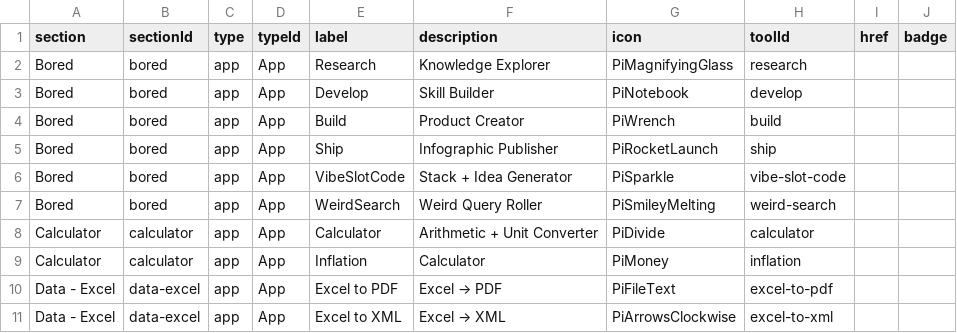
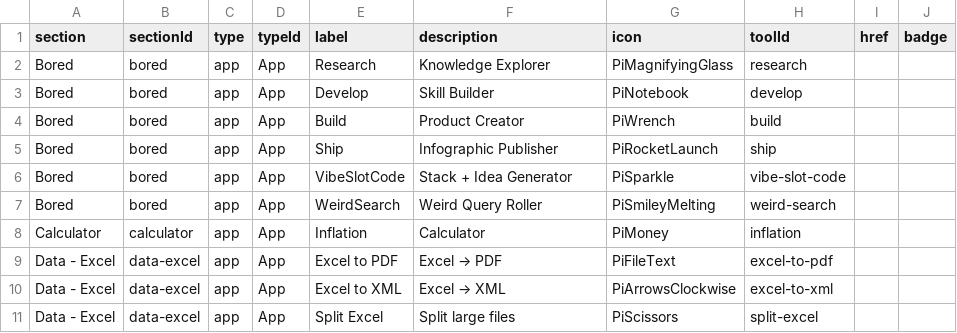
Before and after one commit to hieudoanm/omni, a CSV file: packages/web/src/components/routes/apps/data/apps.csv, drawn as a sheet; only a part is shown; the shorter side is filled out with more unchanged rows; the diff names each change by its address in the sheet, - before the commit and + after, or states it on an @@ line.

Commit message:
feat: remove calculator

```diff
--- a/packages/web/src/components/routes/apps/data/apps.csv
+++ b/packages/web/src/components/routes/apps/data/apps.csv
-row 8: Calculator | calculator | app | App | Calculator | Arithmetic + Unit Converter | PiDivide | calculator
```
Also changed, not shown: 6 other files.
